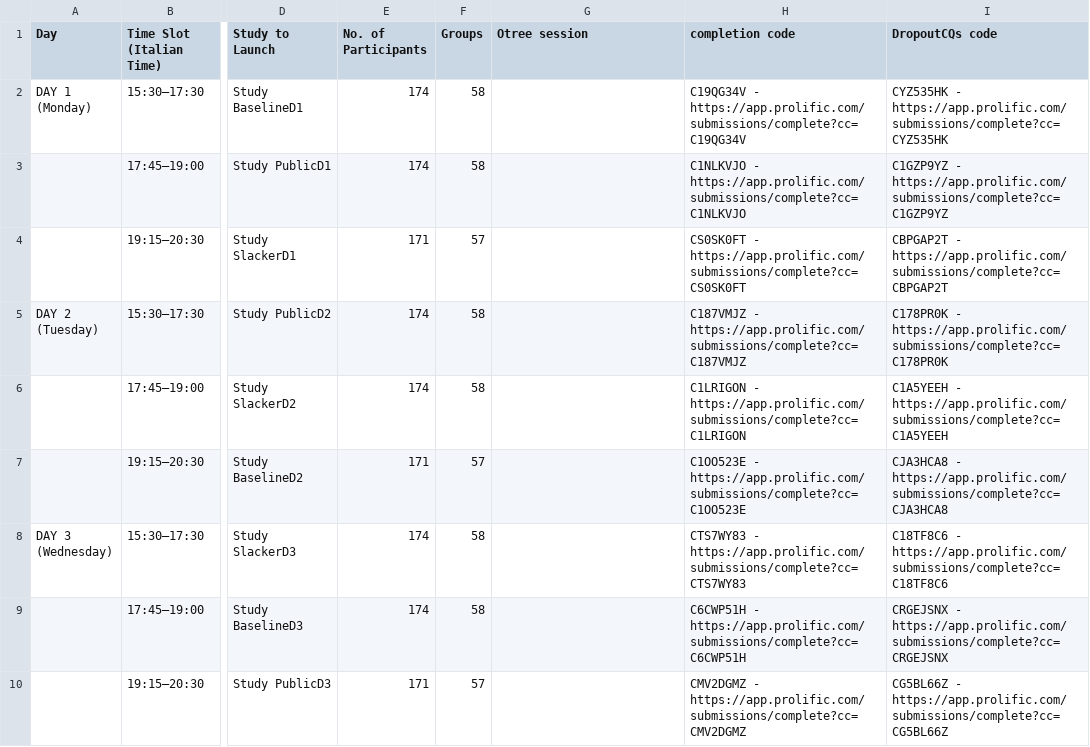
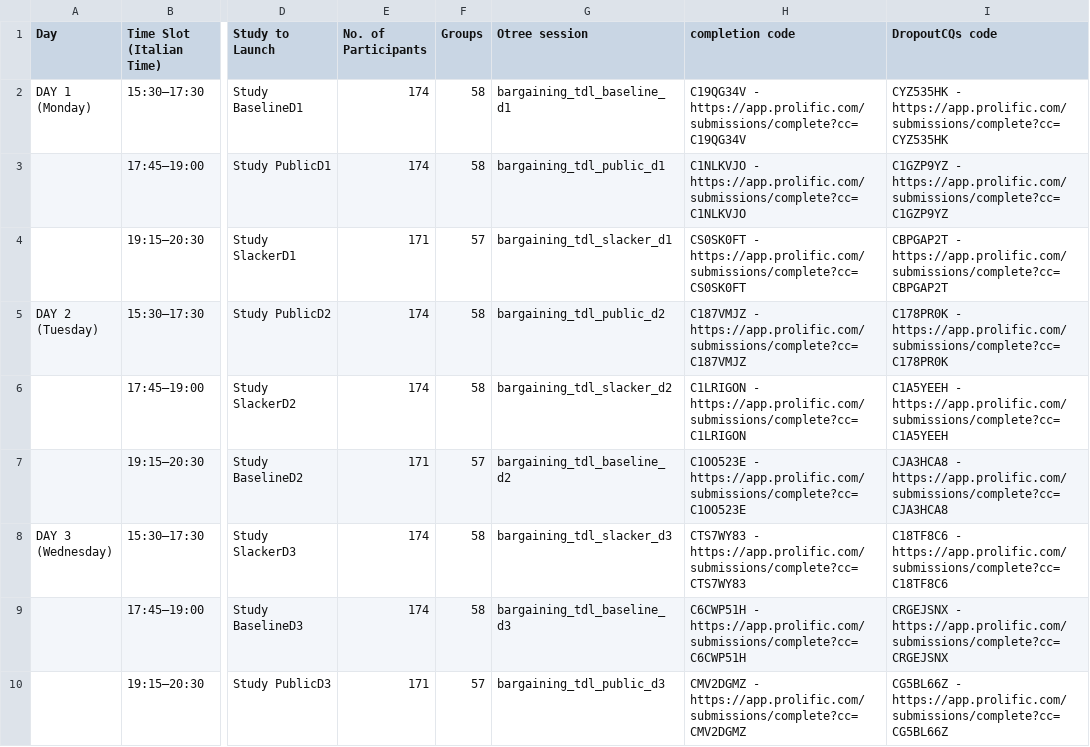
Before and after one commit to nicomil/communication_coalition_formation, a CSV file: docs/Schedule sessions - Sheet2.csv, drawn as a sheet; only a part is shown, gaps mark what is left out; the diff names each change by its address in the sheet, - before the commit and + after, or states it on an @@ line.

```diff
--- a/docs/Schedule sessions - Sheet2.csv
+++ b/docs/Schedule sessions - Sheet2.csv
-G2 (Otree session): (empty)
+G2 (Otree session): bargaining_tdl_baseline_d1
-G3 (Otree session): (empty)
+G3 (Otree session): bargaining_tdl_public_d1
-G4 (Otree session): (empty)
+G4 (Otree session): bargaining_tdl_slacker_d1
-G5 (Otree session): (empty)
+G5 (Otree session): bargaining_tdl_public_d2
-G6 (Otree session): (empty)
+G6 (Otree session): bargaining_tdl_slacker_d2
-G7 (Otree session): (empty)
+G7 (Otree session): bargaining_tdl_baseline_d2
-G8 (Otree session): (empty)
+G8 (Otree session): bargaining_tdl_slacker_d3
-G9 (Otree session): (empty)
+G9 (Otree session): bargaining_tdl_baseline_d3
-G10 (Otree session): (empty)
+G10 (Otree session): bargaining_tdl_public_d3
```
Also changed, not shown: 3 other files.
